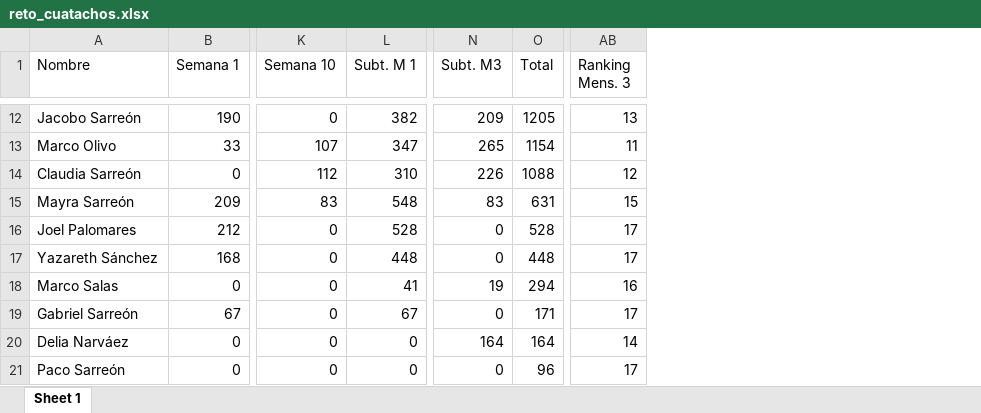
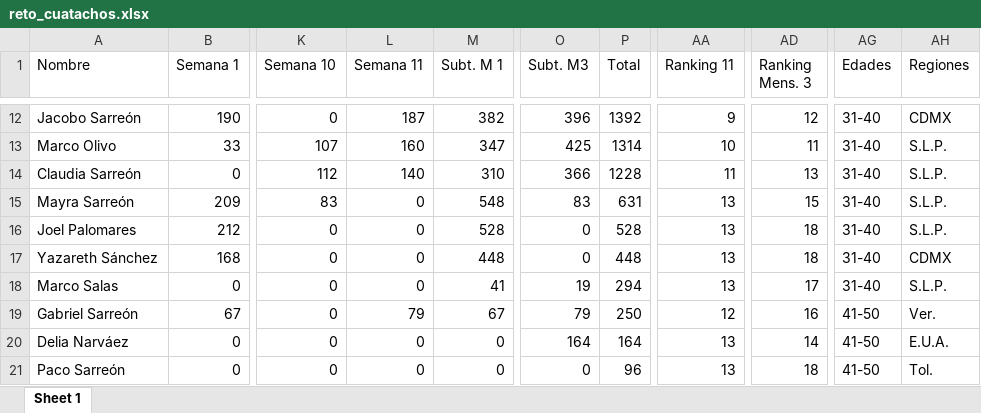
Before and after one commit to rafamartzs/Cuatachos, an Excel workbook: reto_cuatachos.xlsx, sheet Sheet 1, drawn as a sheet; only a part is shown, gaps mark what is left out; values as stored, in another font and other column widths than the file's, no borders; addresses are those after the commit; the diff covers the shown part only; the diff names each change by its address in the sheet, - before the commit and + after, or states it on an @@ line.

```diff
--- a/reto_cuatachos.xlsx (sheet Sheet 1)
+++ b/reto_cuatachos.xlsx (sheet Sheet 1)
+column L (Semana 11), rows 12-21: 187 | 160 | 140 | 0 | 0 | 0 | 0 | 79 | 0 | 0
+column AA (Ranking 11), rows 12-21: 9 | 10 | 11 | 13 | 13 | 13 | 13 | 12 | 13 | 13
+column AG (Edades), rows 12-21: 31-40 | 31-40 | 31-40 | 31-40 | 31-40 | 31-40 | 31-40 | 41-50 | 41-50 | 41-50
+column AH (Regiones), rows 12-21: CDMX | S.L.P. | S.L.P. | S.L.P. | S.L.P. | CDMX | S.L.P. | Ver. | E.U.A. | Tol.
-O12 (Subt. M3): 209
+O12 (Subt. M3): 396
-P12 (Total): 1205
+P12 (Total): 1392
-AD12 (Ranking Mens. 3): 13
+AD12 (Ranking Mens. 3): 12
-O13 (Subt. M3): 265
+O13 (Subt. M3): 425
-P13 (Total): 1154
+P13 (Total): 1314
-O14 (Subt. M3): 226
+O14 (Subt. M3): 366
-P14 (Total): 1088
+P14 (Total): 1228
-AD14 (Ranking Mens. 3): 12
+AD14 (Ranking Mens. 3): 13
-AD16:AD17 (Ranking Mens. 3): 17
+AD16:AD17 (Ranking Mens. 3): 18
-AD18 (Ranking Mens. 3): 16
+AD18 (Ranking Mens. 3): 17
-O19 (Subt. M3): 0
+O19 (Subt. M3): 79
-P19 (Total): 171
+P19 (Total): 250
-AD19 (Ranking Mens. 3): 17
+AD19 (Ranking Mens. 3): 16
-AD21 (Ranking Mens. 3): 17
+AD21 (Ranking Mens. 3): 18
```
Also changed, not shown: 4 added rows, 4 removed rows and 18 edited cells elsewhere in this sheet, formulas that keep their value, 1 other file.
